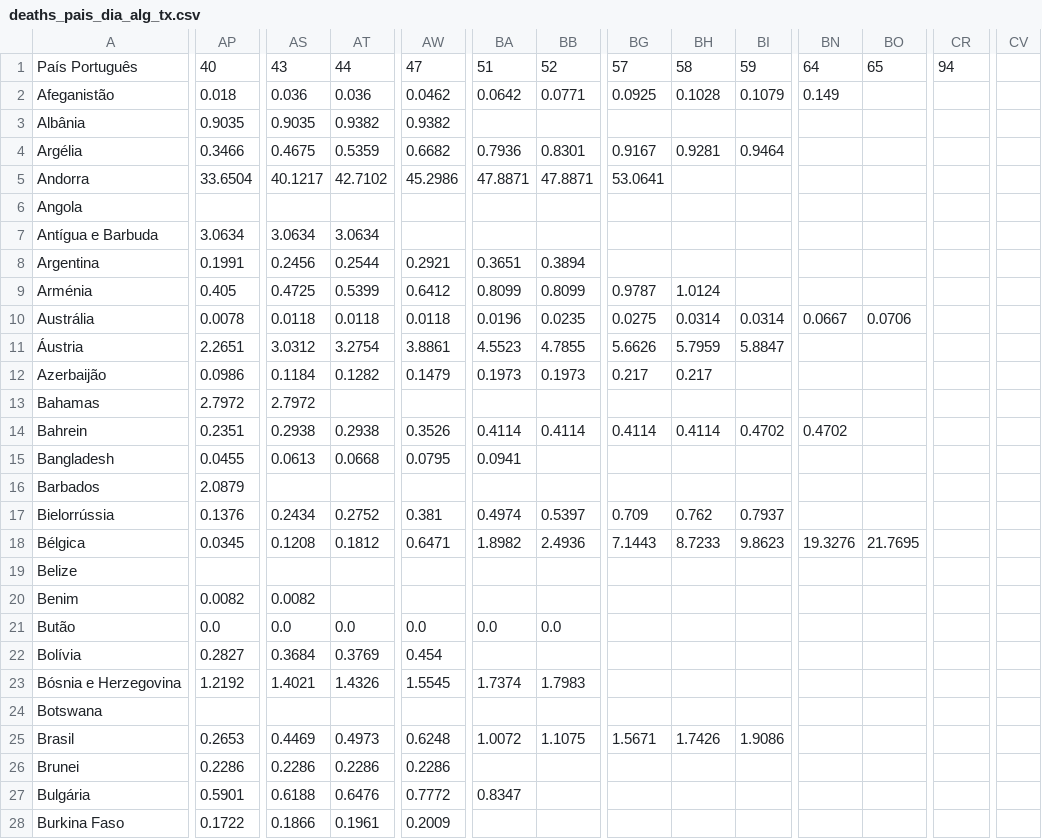
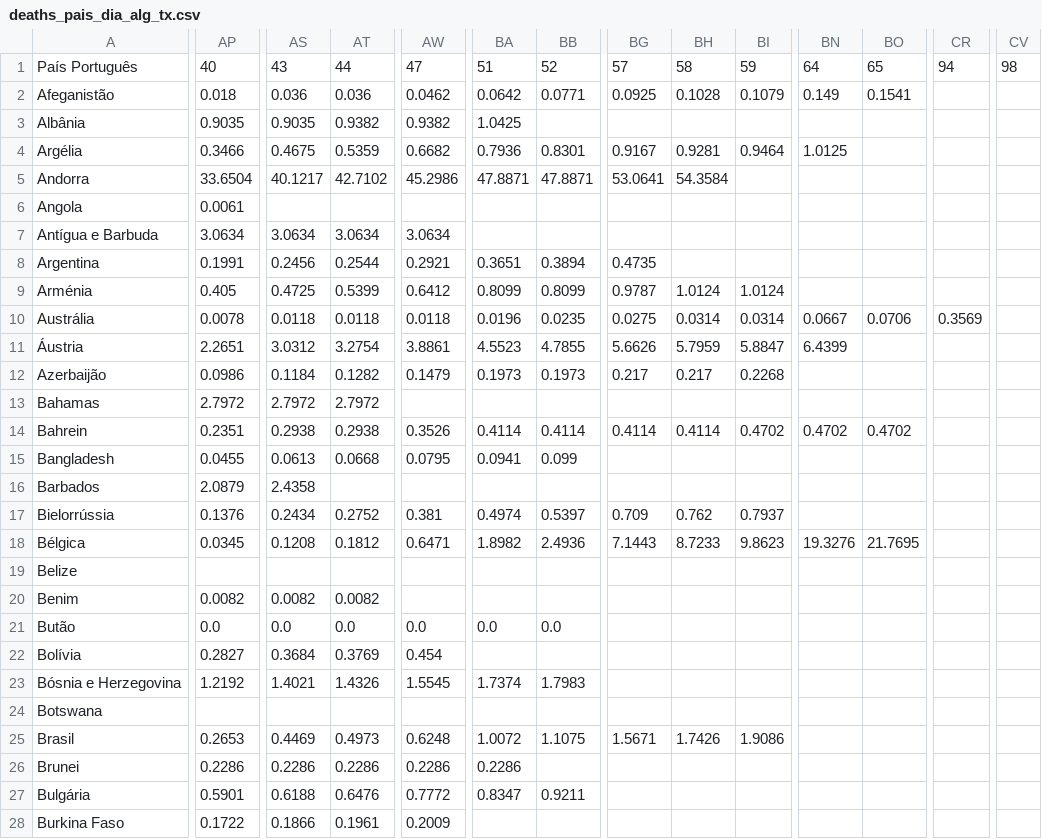
Before and after one commit to andrey-v-oliveira/contra-corona, a CSV file: time_series_global/deaths_pais_dia_alg_tx.csv, drawn as a sheet; only a part is shown, gaps mark what is left out; the diff covers the shown part only; the diff names each change by its address in the sheet, - before the commit and + after, or states it on an @@ line.

```diff
--- a/time_series_global/deaths_pais_dia_alg_tx.csv
+++ b/time_series_global/deaths_pais_dia_alg_tx.csv
-CV1: (empty)
+CV1: 98
-BO2: (empty)
+BO2: 0.1541
-BA3: (empty)
+BA3: 1.0425
-BN4: (empty)
+BN4: 1.0125
-BH5: (empty)
+BH5: 54.3584
-AP6: (empty)
+AP6: 0.0061
-AW7: (empty)
+AW7: 3.0634
-BG8: (empty)
+BG8: 0.4735
-BI9: (empty)
+BI9: 1.0124
-CR10: (empty)
+CR10: 0.3569
-BN11: (empty)
+BN11: 6.4399
-BI12: (empty)
+BI12: 0.2268
-AT13: (empty)
+AT13: 2.7972
-BO14: (empty)
+BO14: 0.4702
-BB15: (empty)
+BB15: 0.099
-AS16: (empty)
+AS16: 2.4358
-AT20: (empty)
+AT20: 0.0082
-BA26: (empty)
+BA26: 0.2286
-BB27: (empty)
+BB27: 0.9211
```
Also changed, not shown: 167 edited cells elsewhere in this file, time_series_global/confirmed_pais_dia_alg_tx.csv, time_series_global/confirmed_pais_dia_tx.csv, 33 other files.
